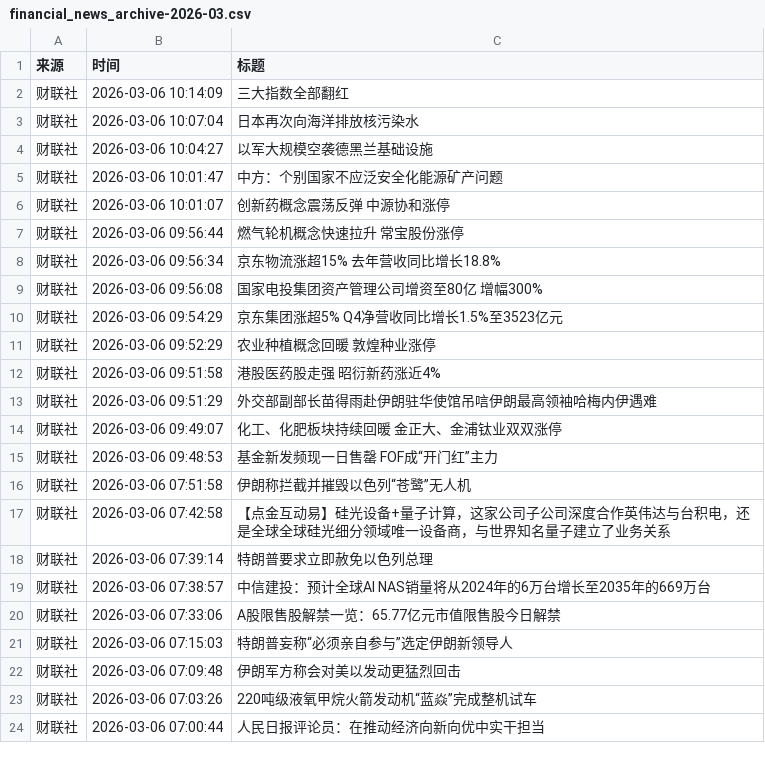
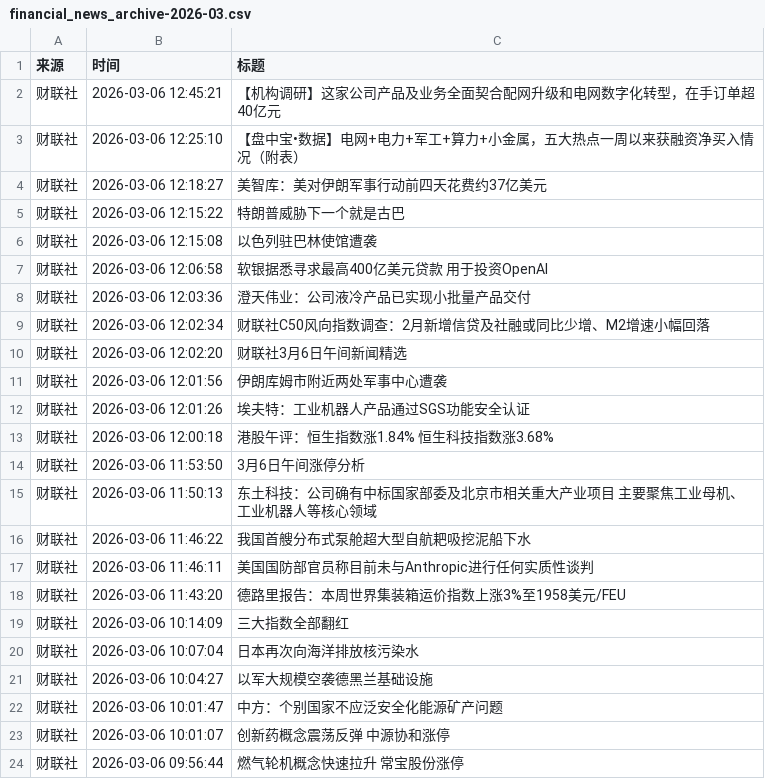
Before and after one commit to YutaoH/huiboyanbao, a CSV file: 财经新闻数据/financial_news_archive-2026-03.csv, drawn as a sheet; only a part is shown; the shorter side is filled out with more unchanged rows; the diff covers the shown part only; the diff names each change by its address in the sheet, - before the commit and + after, or states it on an @@ line.

```diff
--- a/财经新闻数据/financial_news_archive-2026-03.csv
+++ b/财经新闻数据/financial_news_archive-2026-03.csv
+row 2: 财联社 | 2026-03-06 12:45:21 | 【机构调研】这家公司产品及业务全面契合配网升级和电网数字化转型，在手订单超40亿元
+row 3: 财联社 | 2026-03-06 12:25:10 | 【盘中宝•数据】电网+电力+军工+算力+小金属，五大热点一周以来获融资净买入情况（附表）
+row 4: 财联社 | 2026-03-06 12:18:27 | 美智库：美对伊朗军事行动前四天花费约37亿美元
+row 5: 财联社 | 2026-03-06 12:15:22 | 特朗普威胁下一个就是古巴
+row 6: 财联社 | 2026-03-06 12:15:08 | 以色列驻巴林使馆遭袭
+row 7: 财联社 | 2026-03-06 12:06:58 | 软银据悉寻求最高400亿美元贷款 用于投资OpenAI
+row 8: 财联社 | 2026-03-06 12:03:36 | 澄天伟业：公司液冷产品已实现小批量产品交付
+row 9: 财联社 | 2026-03-06 12:02:34 | 财联社C50风向指数调查：2月新增信贷及社融或同比少增、M2增速小幅回落
+row 10: 财联社 | 2026-03-06 12:02:20 | 财联社3月6日午间新闻精选
+row 11: 财联社 | 2026-03-06 12:01:56 | 伊朗库姆市附近两处军事中心遭袭
+row 12: 财联社 | 2026-03-06 12:01:26 | 埃夫特：工业机器人产品通过SGS功能安全认证
+row 13: 财联社 | 2026-03-06 12:00:18 | 港股午评：恒生指数涨1.84% 恒生科技指数涨3.68%
+row 14: 财联社 | 2026-03-06 11:53:50 | 3月6日午间涨停分析
+row 15: 财联社 | 2026-03-06 11:50:13 | 东土科技：公司确有中标国家部委及北京市相关重大产业项目 主要聚焦工业母机、工业机器人等核心领域
+row 16: 财联社 | 2026-03-06 11:46:22 | 我国首艘分布式泵舱超大型自航耙吸挖泥船下水
+row 17: 财联社 | 2026-03-06 11:46:11 | 美国国防部官员称目前未与Anthropic进行任何实质性谈判
+row 18: 财联社 | 2026-03-06 11:43:20 | 德路里报告：本周世界集装箱运价指数上涨3%至1958美元/FEU
```
Also changed, not shown: 15 added rows elsewhere in this file, 5 other files.
